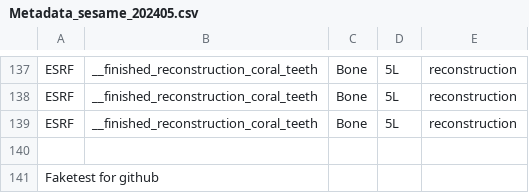
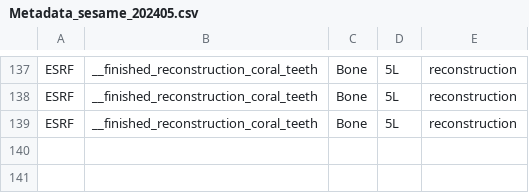
Before and after one commit to PierrickHarnay/Flow-No-Flow-Pocillopora, a CSV file: Metadata/Metadata_sesame_202405.csv, drawn as a sheet; only a part is shown, gaps mark what is left out.

Commit message:
re;ove fake line with KATREIN

```diff
--- a/Metadata/Metadata_sesame_202405.csv
+++ b/Metadata/Metadata_sesame_202405.csv
@@ -139,3 +139 @@ ESRF,__finished_reconstruction_coral_teeth,Bone,5L,reconstruction
 ESRF,__finished_reconstruction_coral_teeth,Bone,5L,reconstruction
-,,,,
-Faketest for github ,,,,
```
